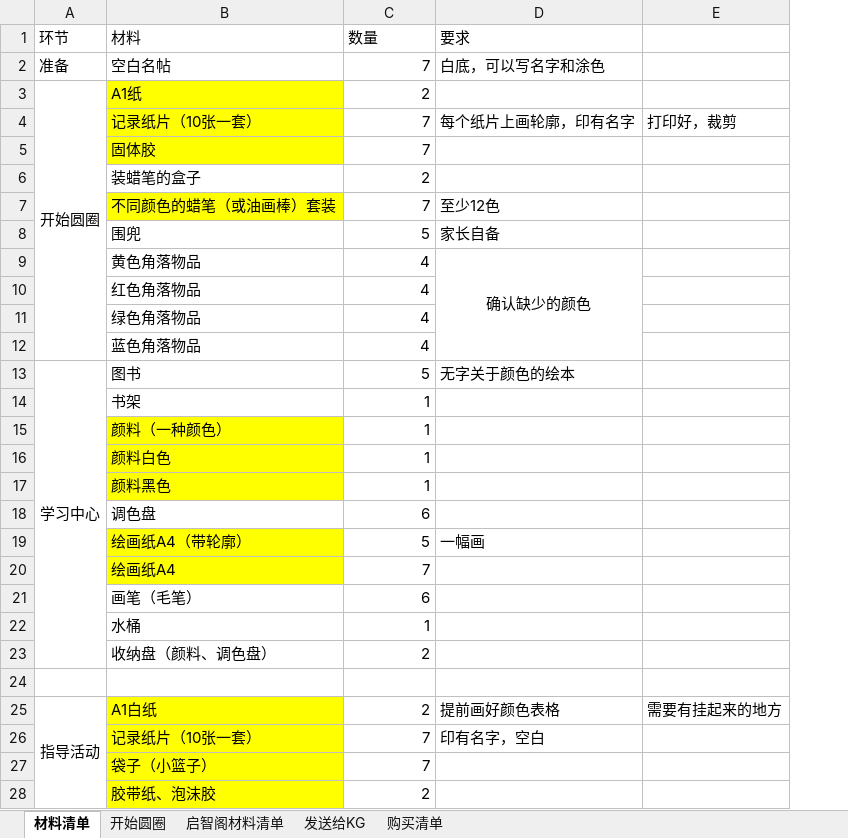
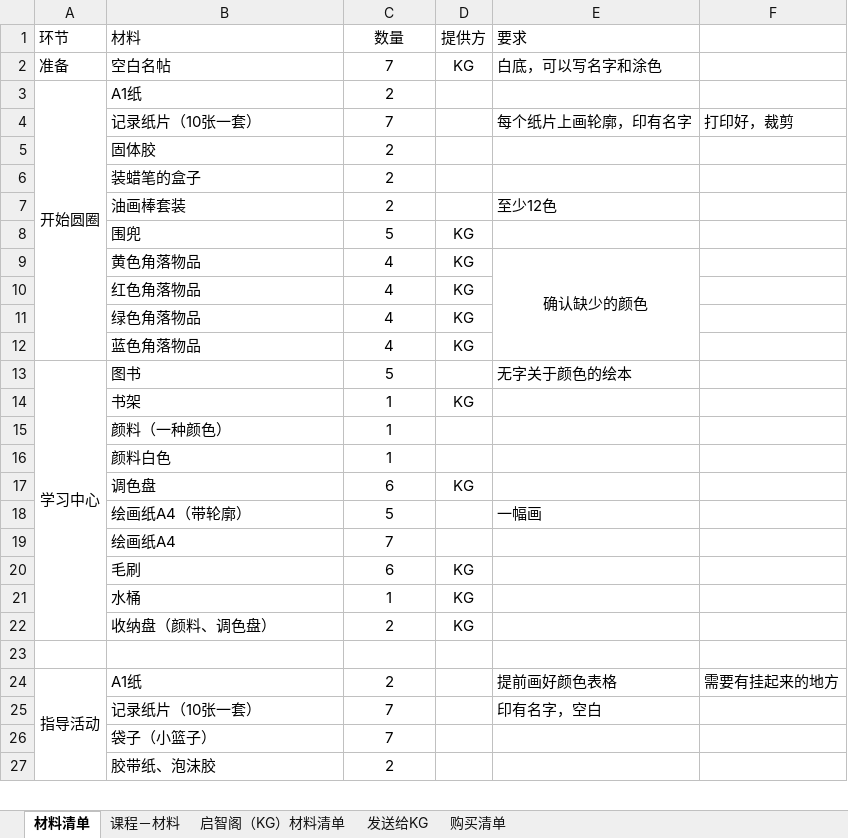
Before and after one commit to enpwu/STEAM, an Excel workbook: Working docs/PEEP/PEEP_EDUCATOR/COLOR/材料清单.xlsx, sheet 材料清单, drawn as a sheet; only a part is shown; values as stored, in another font and other column widths than the file's, no borders; removed rows and columns are numbered as before the commit, all else as after; the diff covers the shown part only; the diff names each change by its address in the sheet, - before the commit and + after, or states it on an @@ line.

```diff
--- a/Working docs/PEEP/PEEP_EDUCATOR/COLOR/材料清单.xlsx (sheet 材料清单)
+++ b/Working docs/PEEP/PEEP_EDUCATOR/COLOR/材料清单.xlsx (sheet 材料清单)
-sheet tab: 开始圆圈
+sheet tab: 课程－材料
-sheet tab: 启智阁材料清单
+sheet tab: 启智阁（KG）材料清单
+column D (提供方), row 2: KG; rows 8-22: KG | KG | KG | KG | KG |  | KG |  |  | KG |  |  | KG | KG | KG
-C1 alignment: left
+C1 alignment: center
-C2:C6 alignment: right
+C2:C6 alignment: center
-B3:B5 fill: #FFFF00
+B3:B5 fill: none
-C5 (数量): 7
+C5 (数量): 2
-row 7:  | 不同颜色的蜡笔（或油画棒）套装 | 7 | 至少12色
+row 7:  | 油画棒套装 | 2 |  | 至少12色
-C8:C16 alignment: right
+C8:C16 alignment: center
-E8 (要求): 家长自备
+E8 (要求): (empty)
-B15:B16 fill: #FFFF00
+B15:B16 fill: none
-row 17:  | 颜料黑色 | 1
-C17:C22 alignment: right
+C17:C22 alignment: center
-B18:B19 fill: #FFFF00
+B18:B19 fill: none
-B20 (材料): 画笔（毛笔）
+B20 (材料): 毛刷
-B24 (材料): A1白纸
+B24 (材料): A1纸
-B24:B27 fill: #FFFF00
+B24:B27 fill: none
-C24:C27 alignment: right
+C24:C27 alignment: center
```
Also changed, not shown: cell formats elsewhere in this sheet, sheet 购买清单, sheet 启智阁（KG）材料清单, 1 other file.
